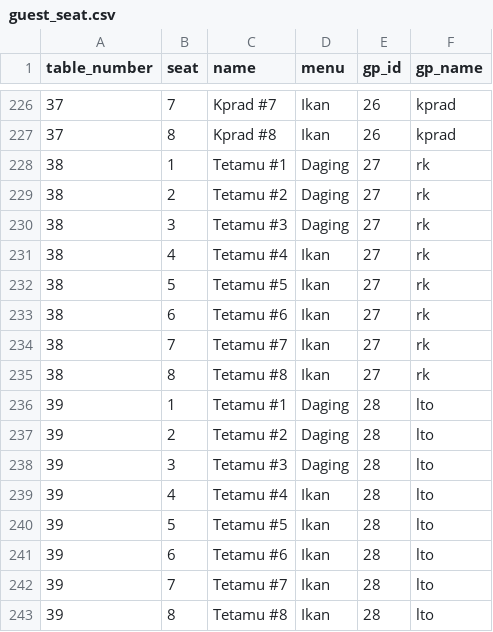
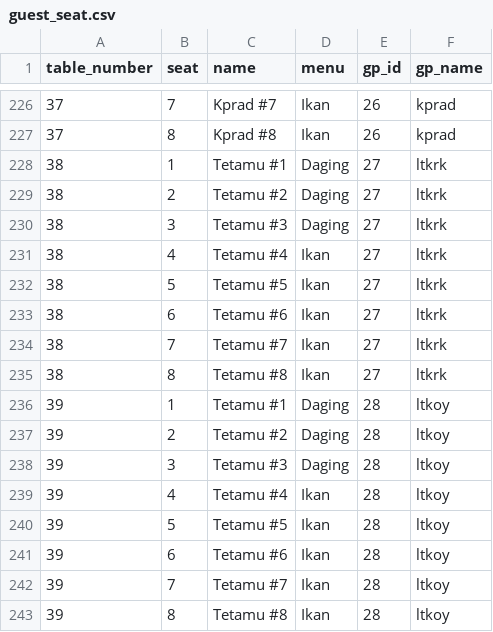
Before and after one commit to hamdanyc/mmmr, a CSV file: guest_seat.csv, drawn as a sheet; only a part is shown, gaps mark what is left out.

```diff
--- a/guest_seat.csv
+++ b/guest_seat.csv
@@ -227,17 +227,17 @@ table_number,seat,name,menu,gp_id,gp_name
 37,8,Kprad #8,Ikan,26,kprad
-38,1,Tetamu #1,Daging,27,rk
-38,2,Tetamu #2,Daging,27,rk
-38,3,Tetamu #3,Daging,27,rk
-38,4,Tetamu #4,Ikan,27,rk
-38,5,Tetamu #5,Ikan,27,rk
-38,6,Tetamu #6,Ikan,27,rk
-38,7,Tetamu #7,Ikan,27,rk
-38,8,Tetamu #8,Ikan,27,rk
-39,1,Tetamu #1,Daging,28,lto
-39,2,Tetamu #2,Daging,28,lto
-39,3,Tetamu #3,Daging,28,lto
-39,4,Tetamu #4,Ikan,28,lto
-39,5,Tetamu #5,Ikan,28,lto
-39,6,Tetamu #6,Ikan,28,lto
-39,7,Tetamu #7,Ikan,28,lto
-39,8,Tetamu #8,Ikan,28,lto
+38,1,Tetamu #1,Daging,27,ltkrk
+38,2,Tetamu #2,Daging,27,ltkrk
+38,3,Tetamu #3,Daging,27,ltkrk
+38,4,Tetamu #4,Ikan,27,ltkrk
+38,5,Tetamu #5,Ikan,27,ltkrk
+38,6,Tetamu #6,Ikan,27,ltkrk
+38,7,Tetamu #7,Ikan,27,ltkrk
+38,8,Tetamu #8,Ikan,27,ltkrk
+39,1,Tetamu #1,Daging,28,ltkoy
+39,2,Tetamu #2,Daging,28,ltkoy
+39,3,Tetamu #3,Daging,28,ltkoy
+39,4,Tetamu #4,Ikan,28,ltkoy
+39,5,Tetamu #5,Ikan,28,ltkoy
+39,6,Tetamu #6,Ikan,28,ltkoy
+39,7,Tetamu #7,Ikan,28,ltkoy
+39,8,Tetamu #8,Ikan,28,ltkoy
```
Also changed, not shown: tempahan.csv.
